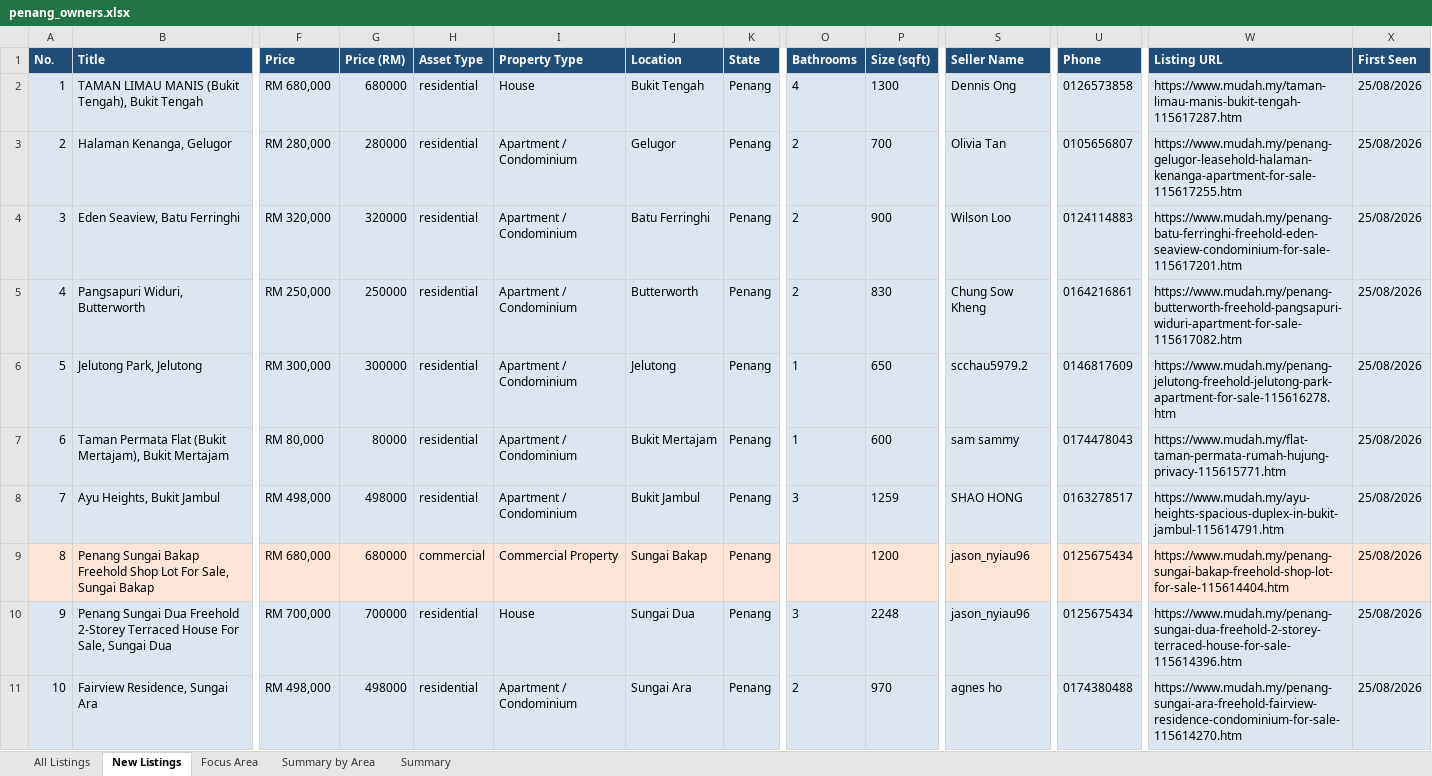
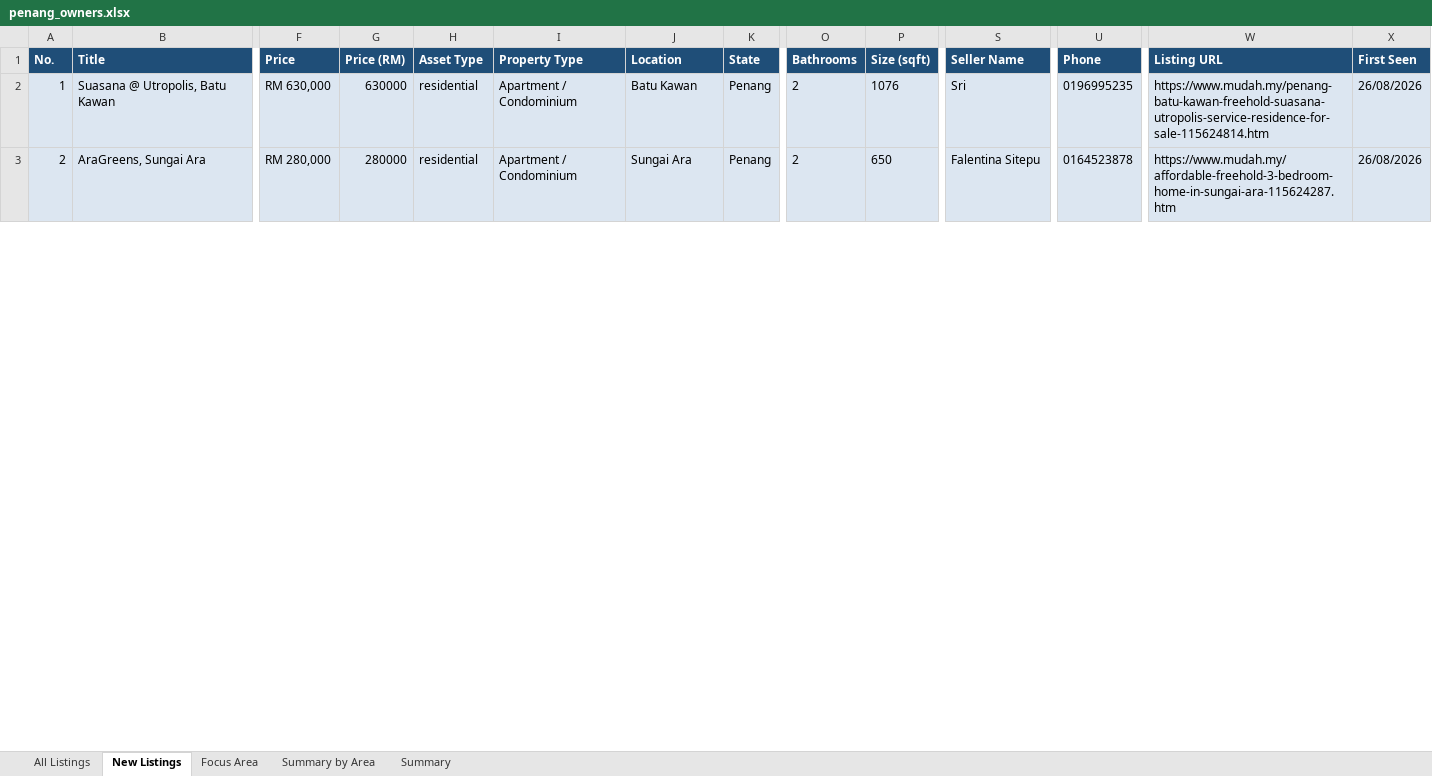
Before and after one commit to zac8632/zap8632, an Excel workbook: scripts/listings-pipeline/penang_owners.xlsx, sheet New Listings, drawn as a sheet; only a part is shown, gaps mark what is left out; values as stored, in another font and other column widths than the file's, no borders; conditional formats not drawn; removed rows and columns are numbered as before the commit, all else as after; rows hold the shown columns only; the diff covers the shown part only; the diff names each change by its address in the sheet, - before the commit and + after, or states it on an @@ line.

```diff
--- a/scripts/listings-pipeline/penang_owners.xlsx (sheet New Listings)
+++ b/scripts/listings-pipeline/penang_owners.xlsx (sheet New Listings)
-row 2: 1 | TAMAN LIMAU MANIS (Bukit Tengah), Bukit Tengah | RM 680,000 | 680000 | residential | House | Bukit Tengah | Penang | 4 | 1300 | Dennis Ong | 0126573858 | https://www.mudah.my/taman-limau-manis-bukit-tengah-115617287.htm | 25/08/2026
-row 3: 2 | Halaman Kenanga, Gelugor | RM 280,000 | 280000 | residential | Apartment / Condominium | Gelugor | Penang | 2 | 700 | Olivia Tan | 0105656807 | https://www.mudah.my/penang-gelugor-leasehold-halaman-kenanga-apartment-for-sale-115617255.htm | 25/08/2026
@@ column A (No.) renumbered between rows 2 and 57 @@
-B2 (Title): Eden Seaview, Batu Ferringhi
+B2 (Title): Suasana @ Utropolis, Batu Kawan
-F2 (Price): RM 320,000
+F2 (Price): RM 630,000
-G2 (Price (RM)): 320000
+G2 (Price (RM)): 630000
-J2 (Location): Batu Ferringhi
+J2 (Location): Batu Kawan
-P2 (Size (sqft)): 900
+P2 (Size (sqft)): 1076
-S2 (Seller Name): Wilson Loo
+S2 (Seller Name): Sri
-U2 (Phone): 0124114883
+U2 (Phone): 0196995235
-W2 (Listing URL): https://www.mudah.my/penang-batu-ferringhi-freehold-eden-seaview-condominium-for-sale-115617201.htm
+W2 (Listing URL): https://www.mudah.my/penang-batu-kawan-freehold-suasana-utropolis-service-residence-for-sale-115624814.htm
-X2 (First Seen): 25/08/2026
+X2 (First Seen): 26/08/2026
-row 5: 4 | Pangsapuri Widuri, Butterworth | RM 250,000 | 250000 | residential | Apartment / Condominium | Butterworth | Penang | 2 | 830 | Chung Sow Kheng | 0164216861 | https://www.mudah.my/penang-butterworth-freehold-pangsapuri-widuri-apartment-for-sale-115617082.htm | 25/08/2026
-row 6: 5 | Jelutong Park, Jelutong | RM 300,000 | 300000 | residential | Apartment / Condominium | Jelutong | Penang | 1 | 650 | scchau5979.2 | 0146817609 | https://www.mudah.my/penang-jelutong-freehold-jelutong-park-apartment-for-sale-115616278.htm | 25/08/2026
-row 7: 6 | Taman Permata Flat (Bukit Mertajam), Bukit Mertajam | RM 80,000 | 80000 | residential | Apartment / Condominium | Bukit Mertajam | Penang | 1 | 600 | sam sammy | 0174478043 | https://www.mudah.my/flat-taman-permata-rumah-hujung-privacy-115615771.htm | 25/08/2026
-row 8: 7 | Ayu Heights, Bukit Jambul | RM 498,000 | 498000 | residential | Apartment / Condominium | Bukit Jambul | Penang | 3 | 1259 | SHAO HONG | 0163278517 | https://www.mudah.my/ayu-heights-spacious-duplex-in-bukit-jambul-115614791.htm | 25/08/2026
-row 9: 8 | Penang Sungai Bakap Freehold Shop Lot For Sale, Sungai Bakap | RM 680,000 | 680000 | commercial | Commercial Property | Sungai Bakap | Penang |  | 1200 | jason_nyiau96 | 0125675434 | https://www.mudah.my/penang-sungai-bakap-freehold-shop-lot-for-sale-115614404.htm | 25/08/2026
-row 10: 9 | Penang Sungai Dua Freehold 2-Storey Terraced House For Sale, Sungai Dua | RM 700,000 | 700000 | residential | House | Sungai Dua | Penang | 3 | 2248 | jason_nyiau96 | 0125675434 | https://www.mudah.my/penang-sungai-dua-freehold-2-storey-terraced-house-for-sale-115614396.htm | 25/08/2026
-B3 (Title): Fairview Residence, Sungai Ara
+B3 (Title): AraGreens, Sungai Ara
-F3 (Price): RM 498,000
+F3 (Price): RM 280,000
-G3 (Price (RM)): 498000
+G3 (Price (RM)): 280000
-P3 (Size (sqft)): 970
+P3 (Size (sqft)): 650
-S3 (Seller Name): agnes ho
+S3 (Seller Name): Falentina Sitepu
-U3 (Phone): 0174380488
+U3 (Phone): 0164523878
-W3 (Listing URL): https://www.mudah.my/penang-sungai-ara-freehold-fairview-residence-condominium-for-sale-115614270.htm
+W3 (Listing URL): https://www.mudah.my/affordable-freehold-3-bedroom-home-in-sungai-ara-115624287.htm
-X3 (First Seen): 25/08/2026
+X3 (First Seen): 26/08/2026
```
Also changed, not shown: 25 added rows, 32 removed rows and 259 edited cells elsewhere in this sheet, sheet All Listings, sheet Focus Area, sheet Summary by Area, sheet Summary, hidden cells, 1 other file.
